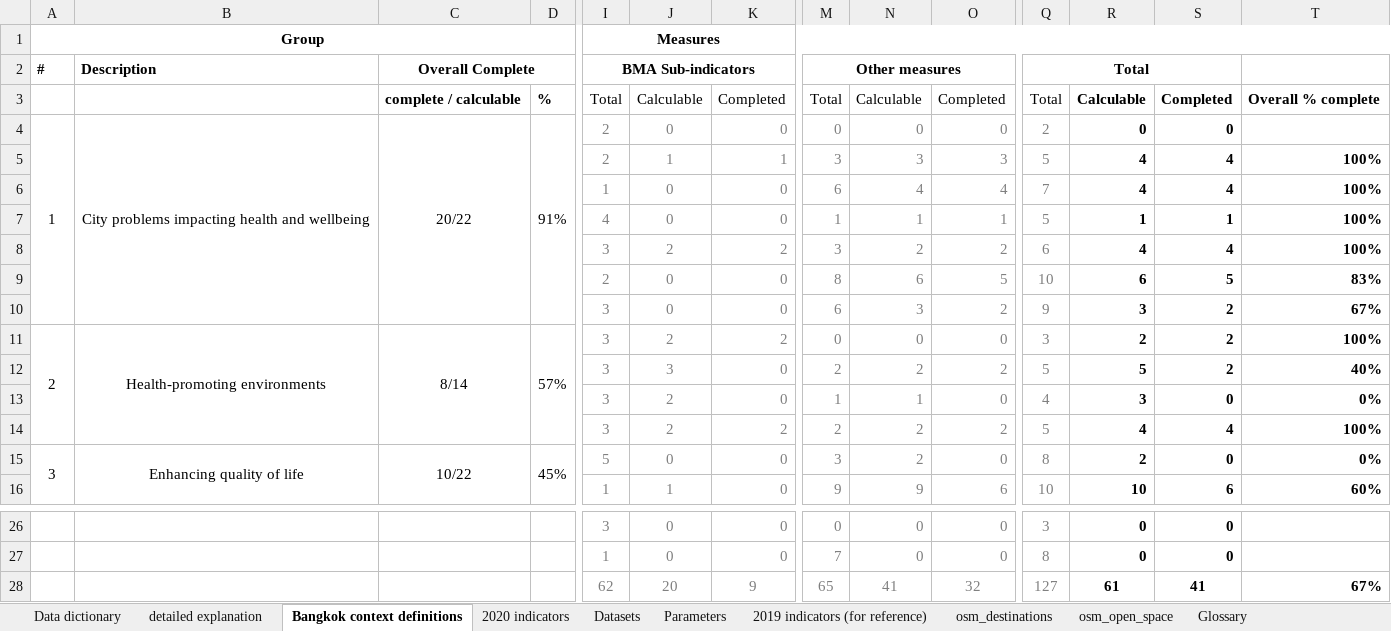
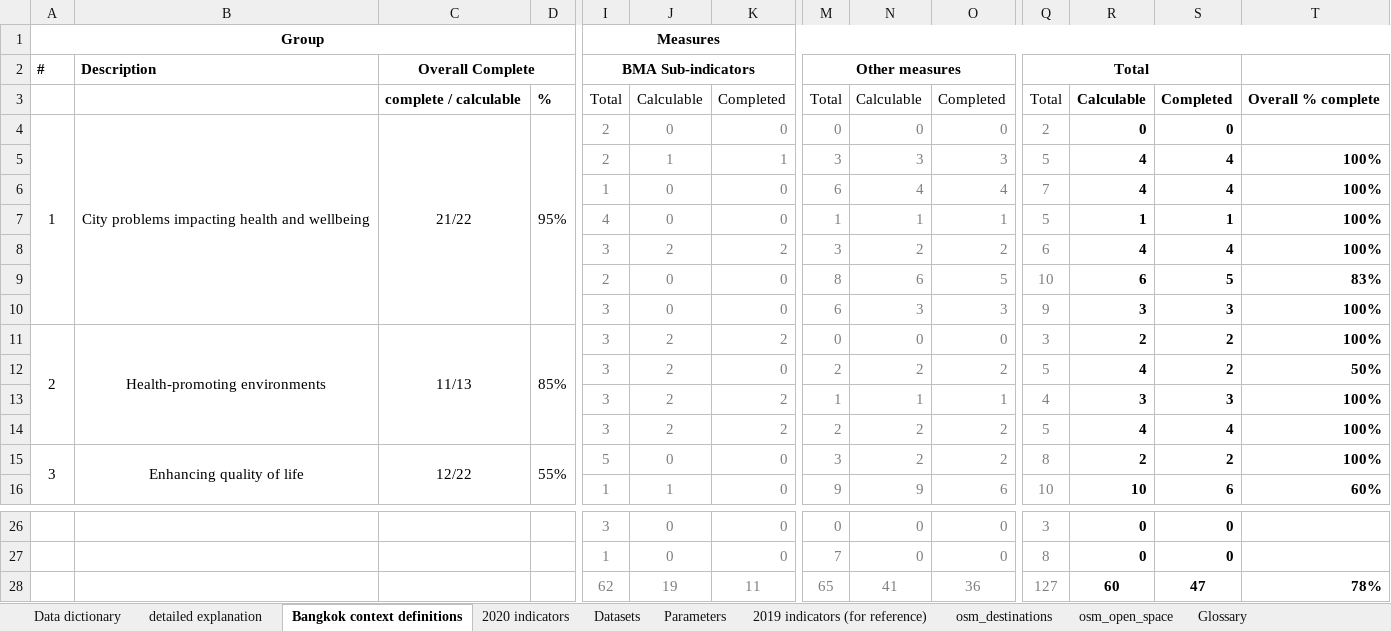
Before and after one commit to carlhiggs/spatial-urban-indicators, an Excel workbook: process/_project_configuration.xlsx, sheet Bangkok context definitions, drawn as a sheet; only a part is shown, gaps mark what is left out; values as stored, in another font and other column widths than the file's, no borders; conditional formats not drawn; removed rows and columns are numbered as before the commit, all else as after; rows hold the shown columns only; the diff names each change by its address in the sheet, - before the commit and + after, or states it on an @@ line.

```diff
--- a/process/_project_configuration.xlsx (sheet Bangkok context definitions)
+++ b/process/_project_configuration.xlsx (sheet Bangkok context definitions)
-C4: 20/22
+C4: 21/22
-D4: 91%
+D4: 95%
-O10: 2
+O10: 3
-S10: 2
+S10: 3
-T10: 67%
+T10: 100%
-C11: 8/14
+C11: 11/13
-D11: 57%
+D11: 85%
-J12: 3
+J12: 2
-R12: 5
+R12: 4
-T12: 40%
+T12: 50%
-K13: 0
+K13: 2
-O13: 0
+O13: 1
-S13: 0
+S13: 3
-T13: 0%
+T13: 100%
-C15: 10/22
+C15: 12/22
-D15: 45%
+D15: 55%
-O15: 0
+O15: 2
-S15: 0
+S15: 2
-T15: 0%
+T15: 100%
-row 28:  |  |  |  | 62 | 20 | 9 | 65 | 41 | 32 | 127 | 61 | 41 | 67%
+row 28:  |  |  |  | 62 | 19 | 11 | 65 | 41 | 36 | 127 | 60 | 47 | 78%
```
Also changed, not shown: sheet Datasets, sheet 2020 indicators, formulas that keep their value, hidden cells.
